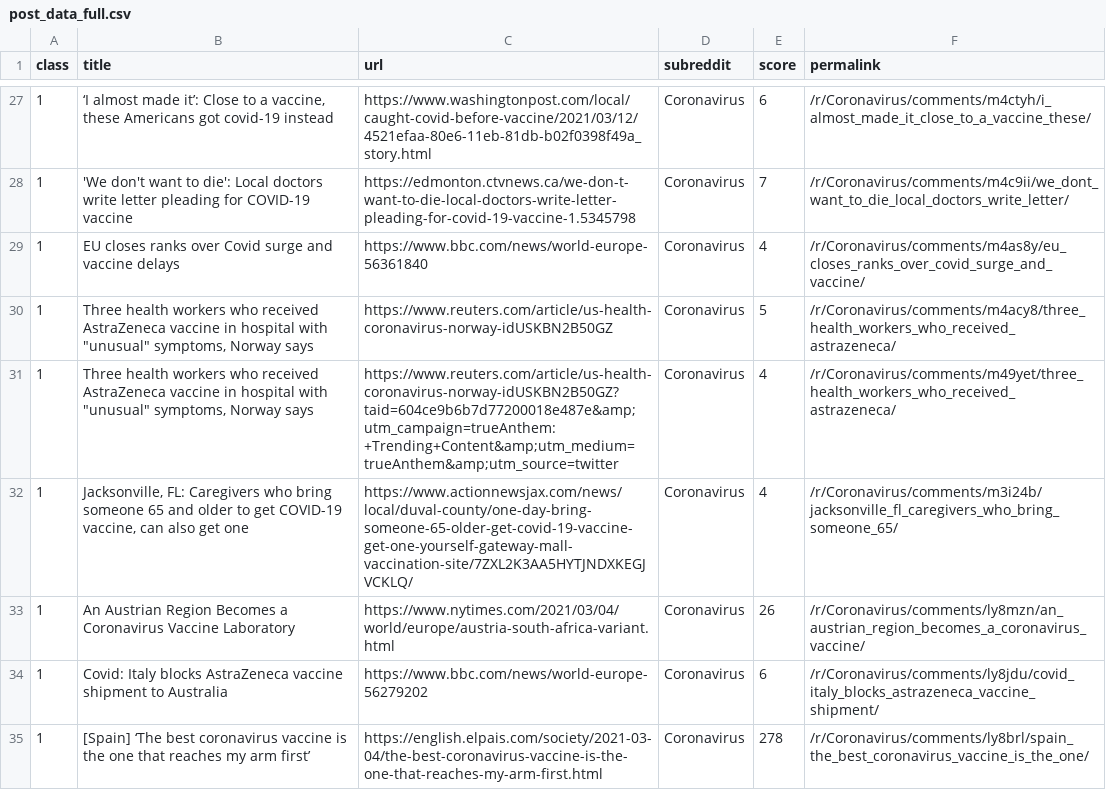
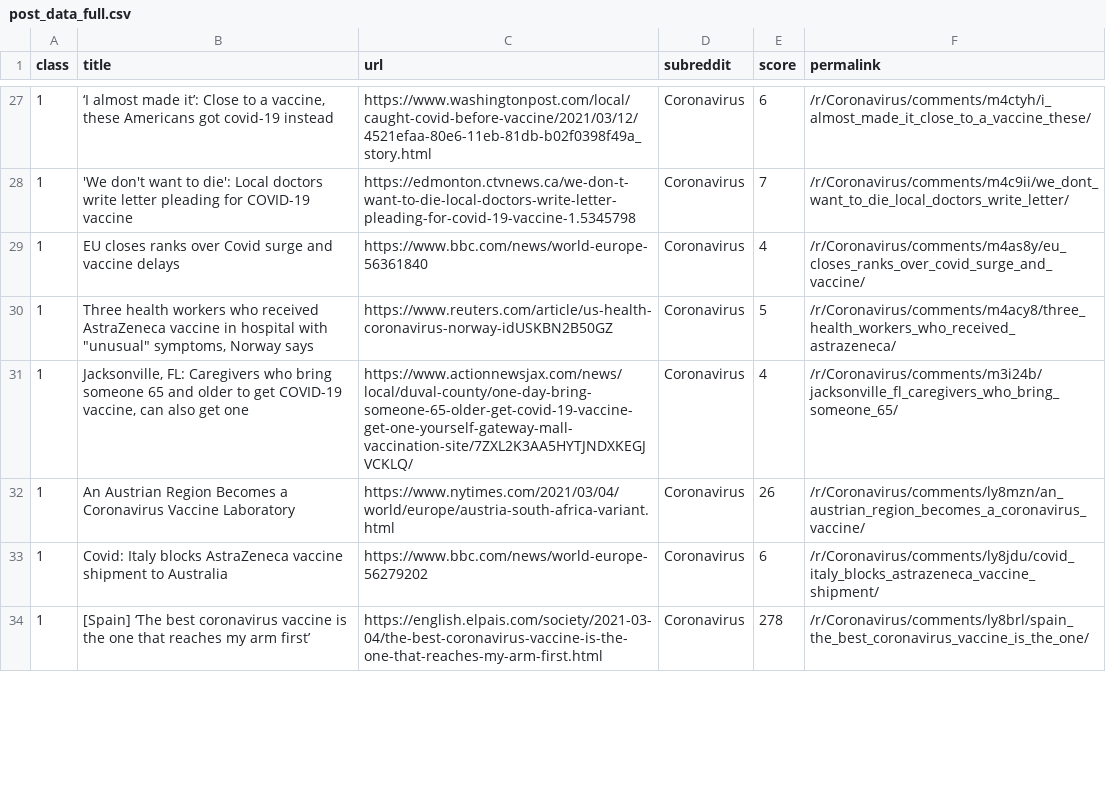
Before and after one commit to hsieheric/LITMUS-Reddit, a CSV file: post_data_full.csv, drawn as a sheet; only a part is shown, gaps mark what is left out; the diff covers the shown part only.

Commit message:
Pruned up to 400 in post_data_full

```diff
--- a/post_data_full.csv
+++ b/post_data_full.csv
@@ -30,3 +30,2 @@ class,title,url,subreddit,score,permalink
 1,"Three health workers who received AstraZeneca vaccine in hospital with ""unusual"" symptoms, Norway says",https://www.reuters.com/article/us-health-coronavirus-norway-idUSKBN2B50GZ,Coronavirus,5,/r/Coronavirus/comments/m4acy8/three_health_workers_who_received_astrazeneca/
-1,"Three health workers who received AstraZeneca vaccine in hospital with ""unusual"" symptoms, Norway says",https://www.reuters.com/article/us-health-coronavirus-norway-idUSKBN2B50GZ?taid=604ce9b6b7d77200018e487e&amp;utm_campaign=trueAnthem:+Trending+Content&amp;utm_medium=trueAnthem&amp;utm_source=twitter,Coronavirus,4,/r/Coronavirus/comments/m49yet/three_health_workers_who_received_astrazeneca/
 1,"Jacksonville, FL: Caregivers who bring someone 65 and older to get COVID-19 vaccine, can also get one",https://www.actionnewsjax.com/news/local/duval-county/one-day-bring-someone-65-older-get-covid-19-vaccine-get-one-yourself-gateway-mall-vaccination-site/7ZXL2K3AA5HYTJNDXKEGJVCKLQ/,Coronavirus,4,/r/Coronavirus/comments/m3i24b/jacksonville_fl_caregivers_who_bring_someone_65/
```
Also changed, not shown: 7 removed rows and 12 edited cells elsewhere in this file, post_data.csv, 1 other file.
